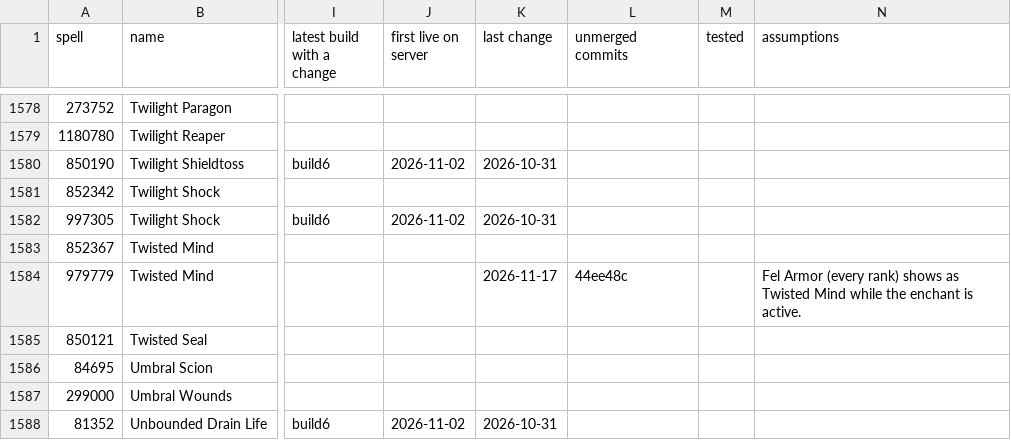
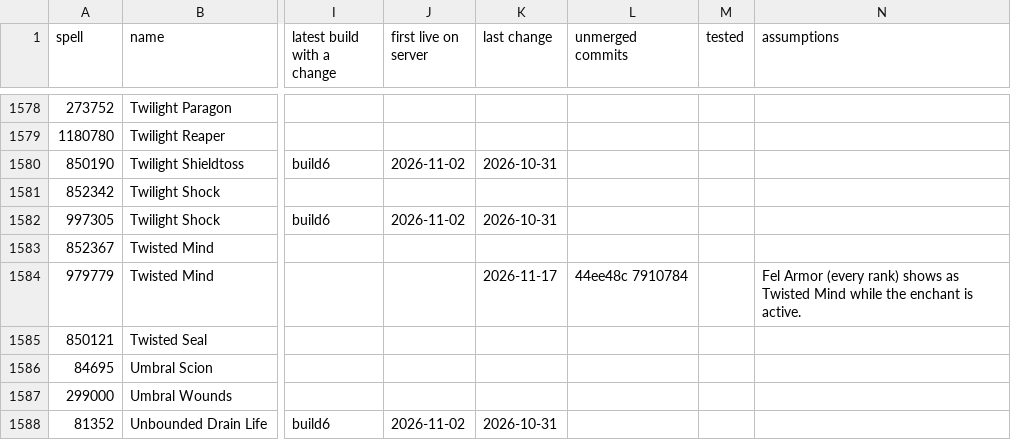
Before and after one commit to JaTynan/coa-wildcard-mystic, a CSV file: enchants/epic-history.csv, drawn as a sheet; only a part is shown, gaps mark what is left out; the diff covers the shown part only; the diff names each change by its address in the sheet, - before the commit and + after, or states it on an @@ line.

```diff
--- a/enchants/epic-history.csv
+++ b/enchants/epic-history.csv
-L1584 (unmerged commits): 44ee48c
+L1584 (unmerged commits): 44ee48c 7910784
```
Also changed, not shown: 10 edited cells elsewhere in this file, enchants/legendary-history.csv, 2 other files.
